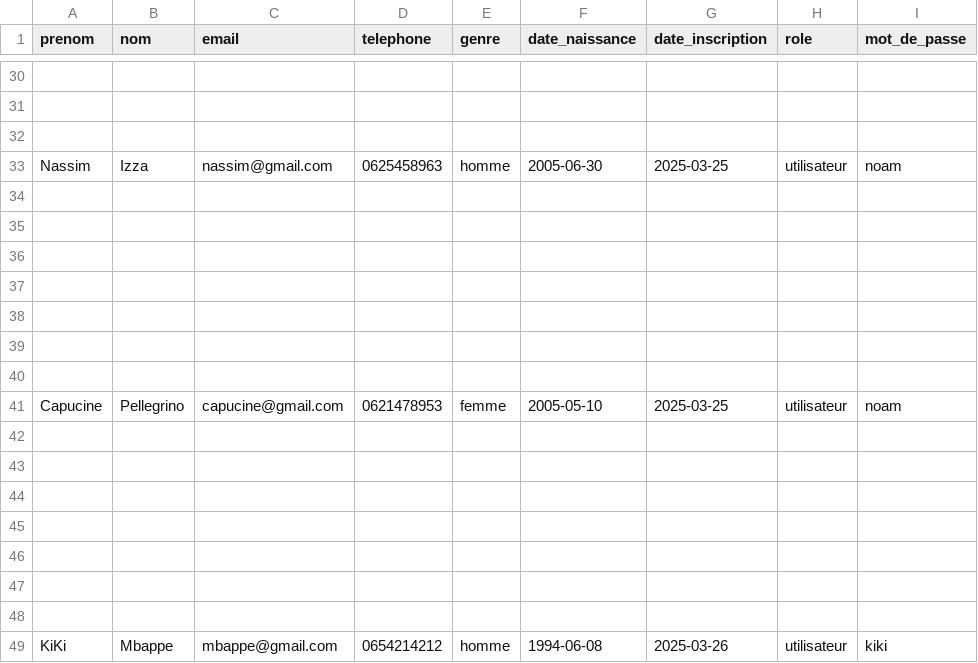
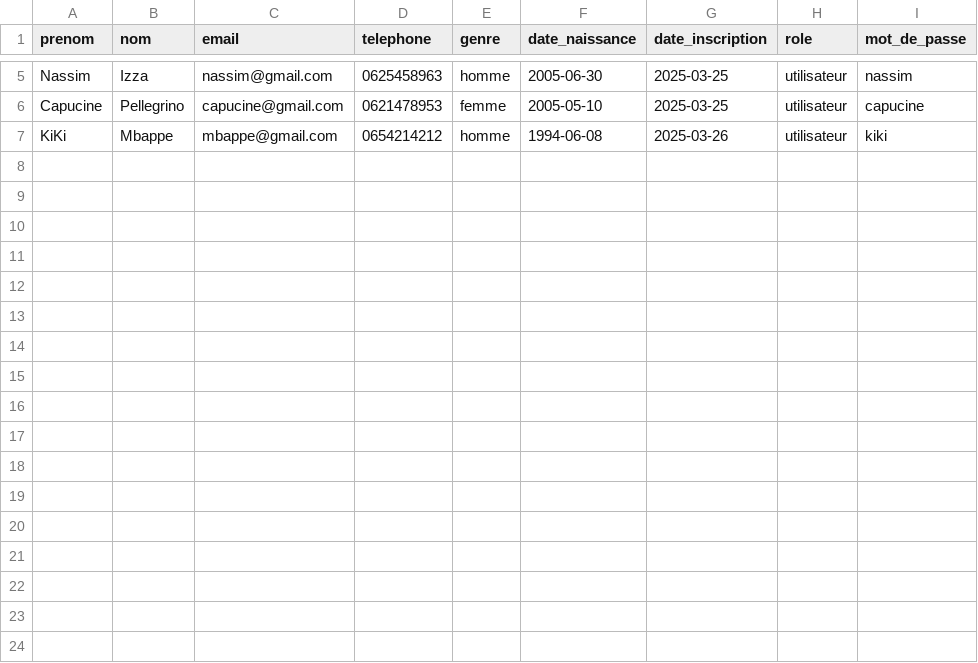
Before and after one commit to adou-hbt/ProjetS4, a CSV file: utilisateurs.csv, drawn as a sheet; only a part is shown, gaps mark what is left out; removed rows and columns are numbered as before the commit, all else as after; the diff covers the shown part only; the diff names each change by its address in the sheet, - before the commit and + after, or states it on an @@ line.

Commit message:
CSV bug

```diff
--- a/utilisateurs.csv
+++ b/utilisateurs.csv
-row 30: (empty)
-row 31: (empty)
-row 32: (empty)
-I5 (mot_de_passe): noam
+I5 (mot_de_passe): nassim
-row 34: (empty)
-row 35: (empty)
-row 36: (empty)
-row 37: (empty)
-row 38: (empty)
-row 39: (empty)
-row 40: (empty)
-I6 (mot_de_passe): noam
+I6 (mot_de_passe): capucine
-row 42: (empty)
-row 43: (empty)
-row 44: (empty)
-row 45: (empty)
-row 46: (empty)
-row 47: (empty)
-row 48: (empty)
```
Also changed, not shown: 25 removed rows elsewhere in this file.
